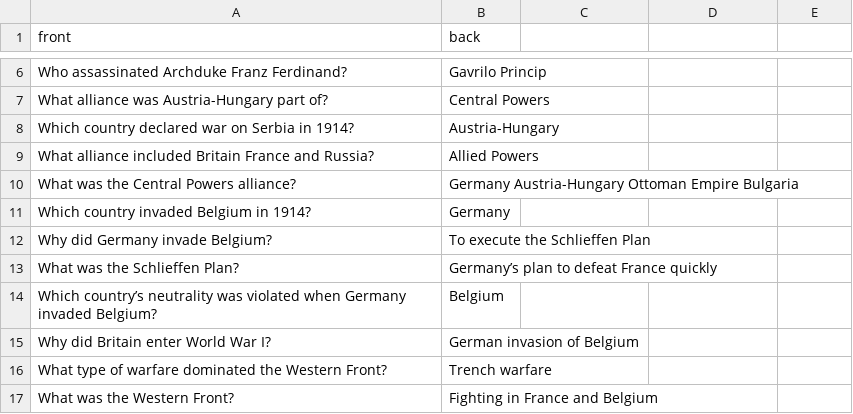
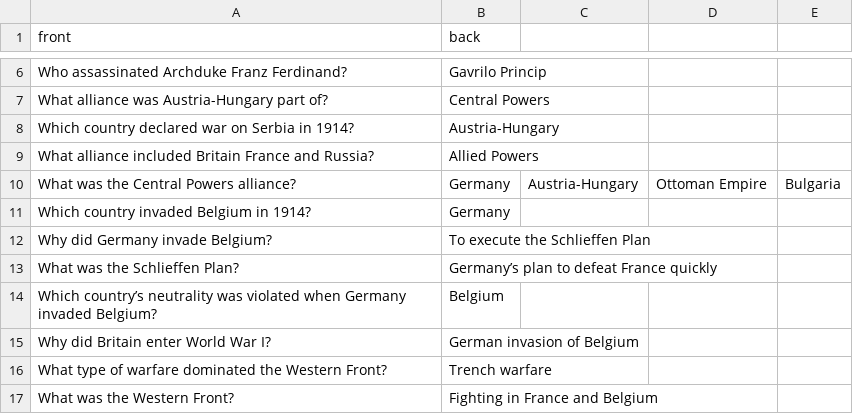
Before and after one commit to lucaspellucci/repetio_decks, a CSV file: decks/world_war1_history.csv, drawn as a sheet; only a part is shown, gaps mark what is left out.

```diff
--- a/decks/world_war1_history.csv
+++ b/decks/world_war1_history.csv
@@ -9,3 +9,3 @@ Which country declared war on Serbia in 1914?,Austria-Hungary
 What alliance included Britain France and Russia?,Allied Powers
-What was the Central Powers alliance?,Germany Austria-Hungary Ottoman Empire Bulgaria
+What was the Central Powers alliance?,Germany, Austria-Hungary, Ottoman Empire, Bulgaria
 Which country invaded Belgium in 1914?,Germany
```
Also changed, not shown: index.csv, 3 other files.
